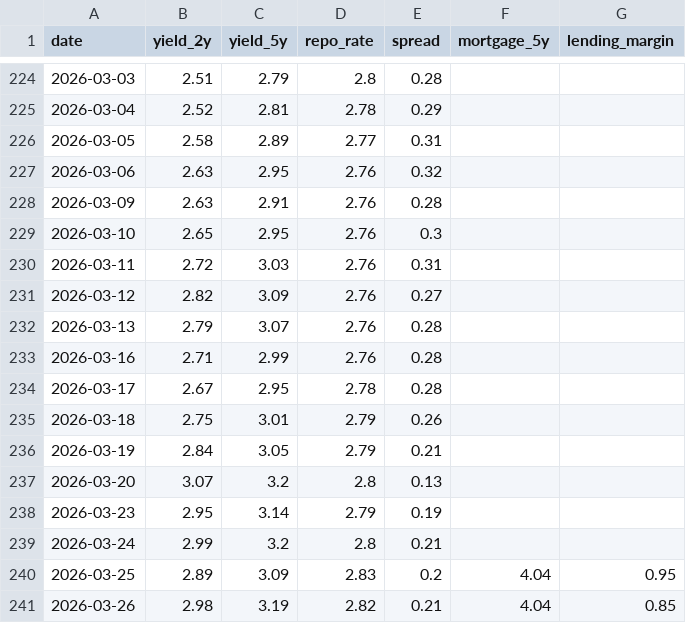
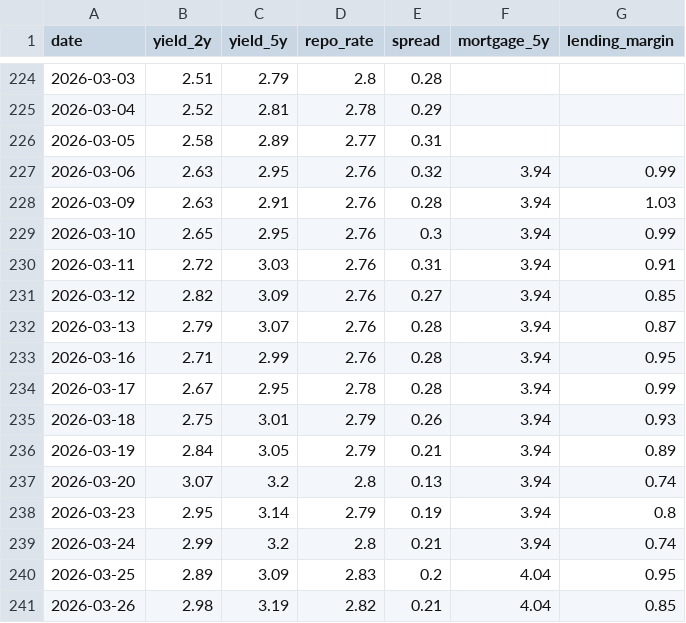
Before and after one commit to rnparker/Gemini-Sandbox, a CSV file: docs/historical_spread.csv, drawn as a sheet; only a part is shown, gaps mark what is left out.

Commit message:
fix: restore historical mortgage data and make back_data.py non-destructive
- Merged lost mortgage_5y and lending_margin data from previous commit history\n- Updated back_data.py to preserve existing columns when backfilling BoC data\n- This restores the broken Lending Margin Analysis chart

```diff
--- a/docs/historical_spread.csv
+++ b/docs/historical_spread.csv
@@ -226,15 +226,15 @@ date,yield_2y,yield_5y,repo_rate,spread,mortgage_5y,lending_margin
 2026-03-05,2.58,2.89,2.77,0.31,,
-2026-03-06,2.63,2.95,2.76,0.32,,
-2026-03-09,2.63,2.91,2.76,0.28,,
-2026-03-10,2.65,2.95,2.76,0.3,,
-2026-03-11,2.72,3.03,2.76,0.31,,
-2026-03-12,2.82,3.09,2.76,0.27,,
-2026-03-13,2.79,3.07,2.76,0.28,,
-2026-03-16,2.71,2.99,2.76,0.28,,
-2026-03-17,2.67,2.95,2.78,0.28,,
-2026-03-18,2.75,3.01,2.79,0.26,,
-2026-03-19,2.84,3.05,2.79,0.21,,
-2026-03-20,3.07,3.2,2.8,0.13,,
-2026-03-23,2.95,3.14,2.79,0.19,,
-2026-03-24,2.99,3.2,2.8,0.21,,
+2026-03-06,2.63,2.95,2.76,0.32,3.94,0.99
+2026-03-09,2.63,2.91,2.76,0.28,3.94,1.03
+2026-03-10,2.65,2.95,2.76,0.3,3.94,0.99
+2026-03-11,2.72,3.03,2.76,0.31,3.94,0.91
+2026-03-12,2.82,3.09,2.76,0.27,3.94,0.85
+2026-03-13,2.79,3.07,2.76,0.28,3.94,0.87
+2026-03-16,2.71,2.99,2.76,0.28,3.94,0.95
+2026-03-17,2.67,2.95,2.78,0.28,3.94,0.99
+2026-03-18,2.75,3.01,2.79,0.26,3.94,0.93
+2026-03-19,2.84,3.05,2.79,0.21,3.94,0.89
+2026-03-20,3.07,3.2,2.8,0.13,3.94,0.74
+2026-03-23,2.95,3.14,2.79,0.19,3.94,0.8
+2026-03-24,2.99,3.2,2.8,0.21,3.94,0.74
 2026-03-25,2.89,3.09,2.83,0.2,4.04,0.95
```
Also changed, not shown: 1 other file.
